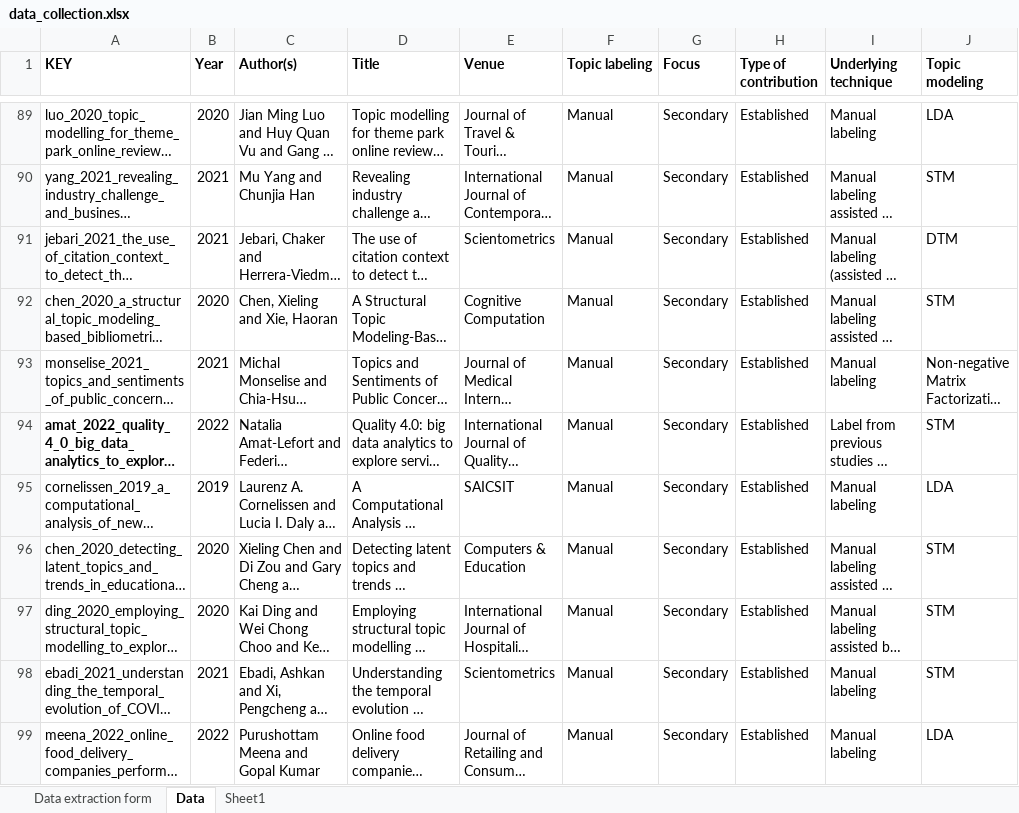
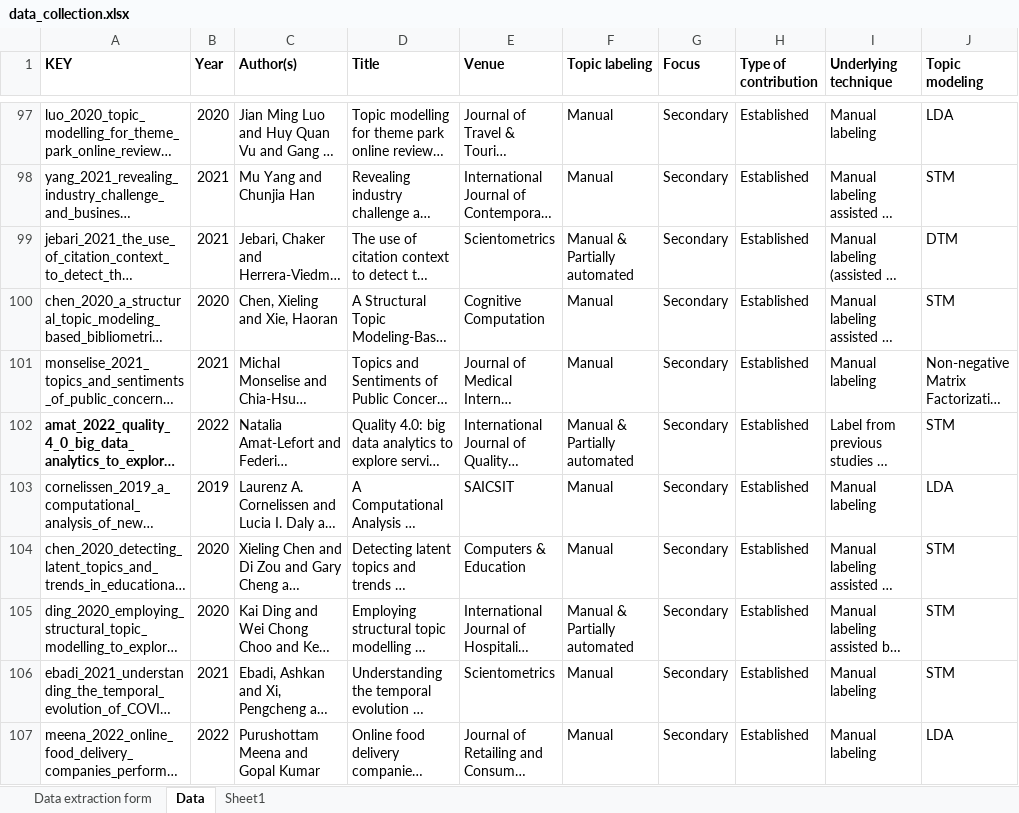
Before and after one commit to iberius96/Msc_Thesis, an Excel workbook: Data collection/data_collection.xlsx, sheet Data, drawn as a sheet; only a part is shown, gaps mark what is left out; long unchanged cells end in …; values as stored, in another font and other column widths than the file's, no borders; addresses are those after the commit; the diff covers the shown part only; the diff names each change by its address in the sheet, - before the commit and + after, or states it on an @@ line.

```diff
--- a/Data collection/data_collection.xlsx (sheet Data)
+++ b/Data collection/data_collection.xlsx (sheet Data)
-F99 (Topic labeling): Manual
+F99 (Topic labeling): Manual & Partially automated
-F102 (Topic labeling): Manual
+F102 (Topic labeling): Manual & Partially automated
-F105 (Topic labeling): Manual
+F105 (Topic labeling): Manual & Partially automated
```
Also changed, not shown: 9 added rows, 1 removed row, 4 edited cells and cell formats elsewhere in this sheet, sheet Sheet1, activities_calendar.xlsx, 11 other files.
